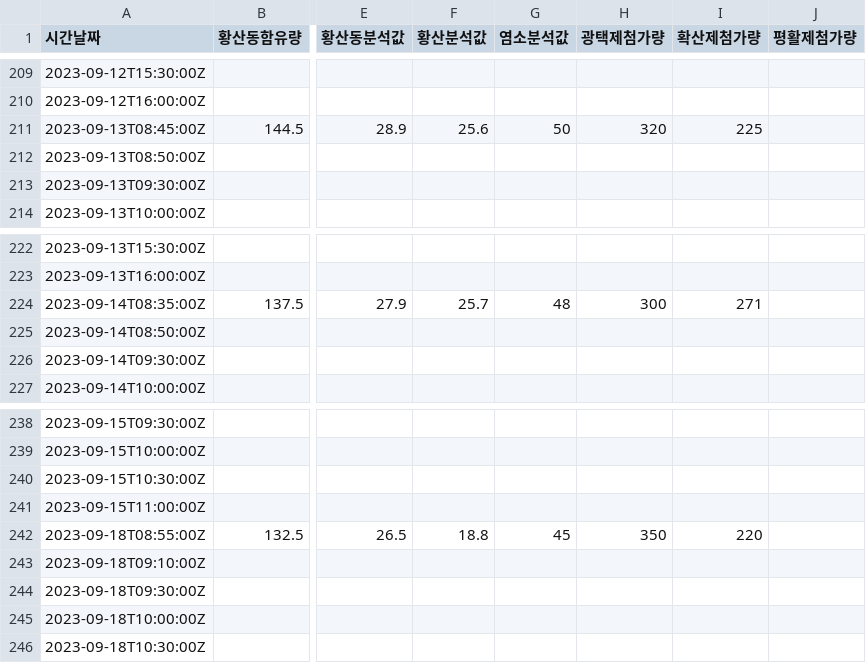
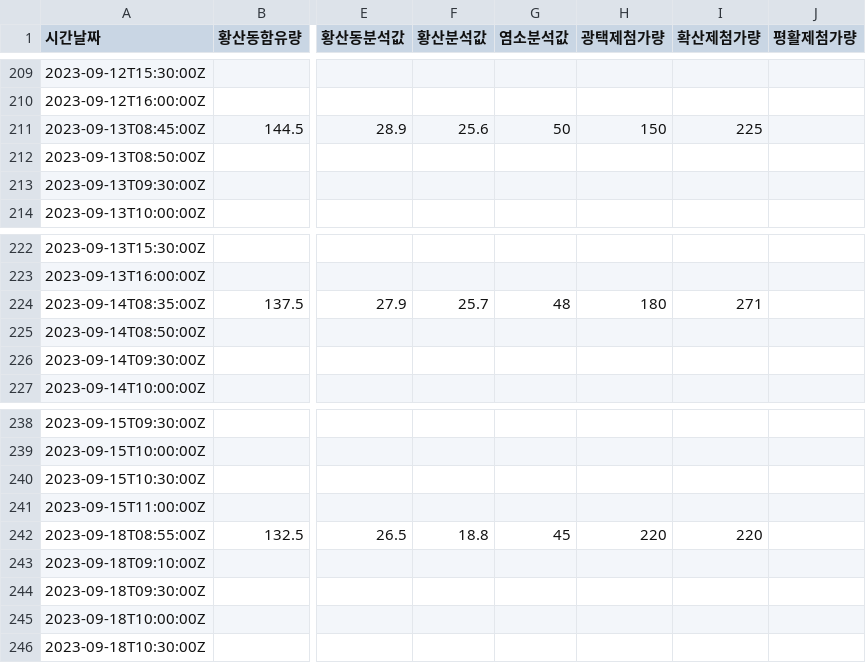
Before and after one commit to elecun/flame-ffc-model, a CSV file: data/data.csv, drawn as a sheet; only a part is shown, gaps mark what is left out; the diff covers the shown part only; the diff names each change by its address in the sheet, - before the commit and + after, or states it on an @@ line.

```diff
--- a/data/data.csv
+++ b/data/data.csv
-H211 (광택제첨가량): 320
+H211 (광택제첨가량): 150
-H224 (광택제첨가량): 300
+H224 (광택제첨가량): 180
-H242 (광택제첨가량): 350
+H242 (광택제첨가량): 220
```
Also changed, not shown: 15 edited cells elsewhere in this file, aggregate.csv, 3 other files.
